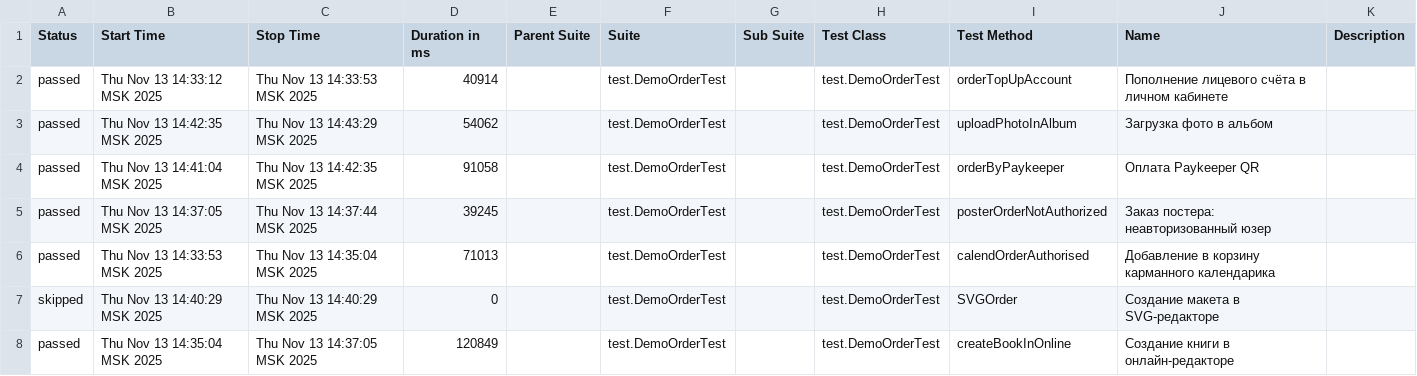
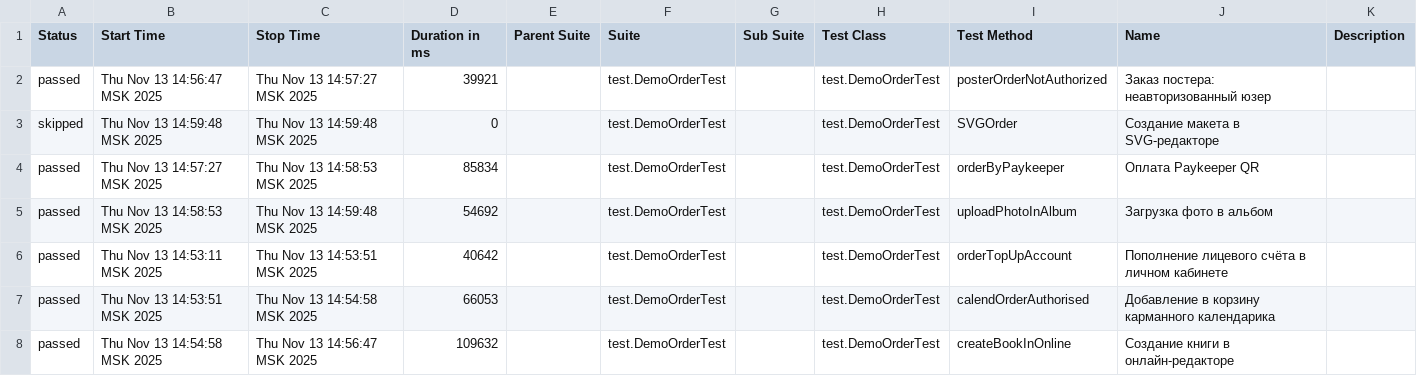
Before and after one commit to polinam-netprint/allure-reports-for-web, a CSV file: web-master/data/suites.csv, drawn as a sheet.

Commit message:
Update report for master

```diff
--- a/web-master/data/suites.csv
+++ b/web-master/data/suites.csv
@@ -1,8 +1,8 @@
 "Status","Start Time","Stop Time","Duration in ms","Parent Suite","Suite","Sub Suite","Test Class","Test Method","Name","Description"
-"passed","Thu Nov 13 14:33:12 MSK 2025","Thu Nov 13 14:33:53 MSK 2025","40914","","test.DemoOrderTest","","test.DemoOrderTest","orderTopUpAccount","Пополнение лицевого счёта в личном кабинете",""
-"passed","Thu Nov 13 14:42:35 MSK 2025","Thu Nov 13 14:43:29 MSK 2025","54062","","test.DemoOrderTest","","test.DemoOrderTest","uploadPhotoInAlbum","Загрузка фото в альбом",""
-"passed","Thu Nov 13 14:41:04 MSK 2025","Thu Nov 13 14:42:35 MSK 2025","91058","","test.DemoOrderTest","","test.DemoOrderTest","orderByPaykeeper","Оплата Paykeeper QR",""
-"passed","Thu Nov 13 14:37:05 MSK 2025","Thu Nov 13 14:37:44 MSK 2025","39245","","test.DemoOrderTest","","test.DemoOrderTest","posterOrderNotAuthorized","Заказ постера: неавторизованный юзер",""
-"passed","Thu Nov 13 14:33:53 MSK 2025","Thu Nov 13 14:35:04 MSK 2025","71013","","test.DemoOrderTest","","test.DemoOrderTest","calendOrderAuthorised","Добавление в корзину карманного календарика",""
-"skipped","Thu Nov 13 14:40:29 MSK 2025","Thu Nov 13 14:40:29 MSK 2025","0","","test.DemoOrderTest","","test.DemoOrderTest","SVGOrder","Создание макета в SVG-редакторе",""
-"passed","Thu Nov 13 14:35:04 MSK 2025","Thu Nov 13 14:37:05 MSK 2025","120849","","test.DemoOrderTest","","test.DemoOrderTest","createBookInOnline","Создание книги в онлайн-редакторе",""
+"passed","Thu Nov 13 14:56:47 MSK 2025","Thu Nov 13 14:57:27 MSK 2025","39921","","test.DemoOrderTest","","test.DemoOrderTest","posterOrderNotAuthorized","Заказ постера: неавторизованный юзер",""
+"skipped","Thu Nov 13 14:59:48 MSK 2025","Thu Nov 13 14:59:48 MSK 2025","0","","test.DemoOrderTest","","test.DemoOrderTest","SVGOrder","Создание макета в SVG-редакторе",""
+"passed","Thu Nov 13 14:57:27 MSK 2025","Thu Nov 13 14:58:53 MSK 2025","85834","","test.DemoOrderTest","","test.DemoOrderTest","orderByPaykeeper","Оплата Paykeeper QR",""
+"passed","Thu Nov 13 14:58:53 MSK 2025","Thu Nov 13 14:59:48 MSK 2025","54692","","test.DemoOrderTest","","test.DemoOrderTest","uploadPhotoInAlbum","Загрузка фото в альбом",""
+"passed","Thu Nov 13 14:53:11 MSK 2025","Thu Nov 13 14:53:51 MSK 2025","40642","","test.DemoOrderTest","","test.DemoOrderTest","orderTopUpAccount","Пополнение лицевого счёта в личном кабинете",""
+"passed","Thu Nov 13 14:53:51 MSK 2025","Thu Nov 13 14:54:58 MSK 2025","66053","","test.DemoOrderTest","","test.DemoOrderTest","calendOrderAuthorised","Добавление в корзину карманного календарика",""
+"passed","Thu Nov 13 14:54:58 MSK 2025","Thu Nov 13 14:56:47 MSK 2025","109632","","test.DemoOrderTest","","test.DemoOrderTest","createBookInOnline","Создание книги в онлайн-редакторе",""
```
Also changed, not shown: 22 other files.
